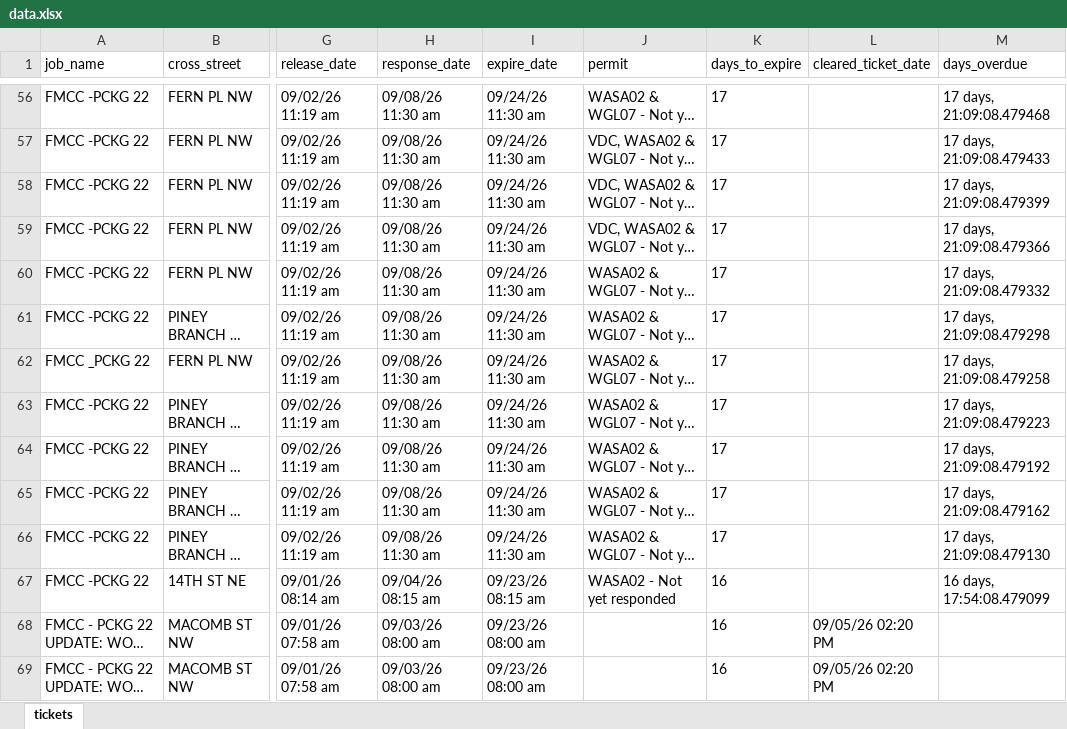
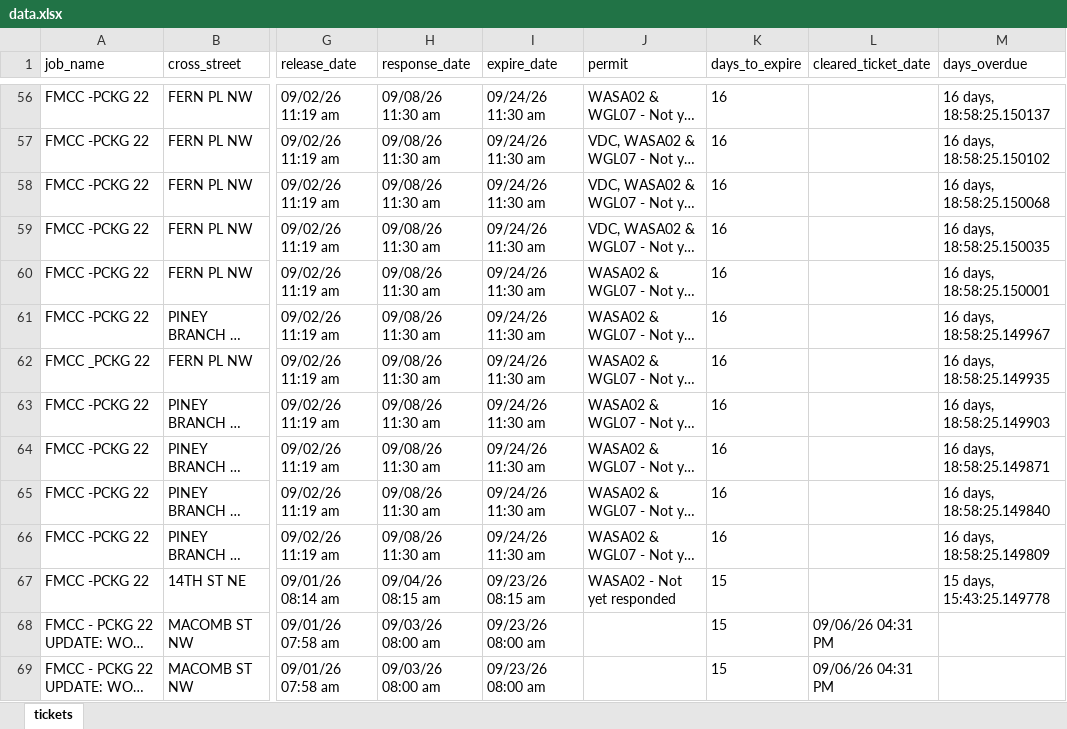
Before and after one commit to james-collin2/MissUtilityWorkFlow, an Excel workbook: data.xlsx, sheet tickets, drawn as a sheet; only a part is shown, gaps mark what is left out; long unchanged cells end in …; values as stored, in another font and other column widths than the file's, no borders; the diff covers the shown part only; the diff names each change by its address in the sheet, - before the commit and + after, or states it on an @@ line.

```diff
--- a/data.xlsx (sheet tickets)
+++ b/data.xlsx (sheet tickets)
-K56:K66 (days_to_expire): 17
+K56:K66 (days_to_expire): 16
-M56 (days_overdue): 17 days, 21:09:08.479468
+M56 (days_overdue): 16 days, 18:58:25.150137
-M57 (days_overdue): 17 days, 21:09:08.479433
+M57 (days_overdue): 16 days, 18:58:25.150102
-M58 (days_overdue): 17 days, 21:09:08.479399
+M58 (days_overdue): 16 days, 18:58:25.150068
-M59 (days_overdue): 17 days, 21:09:08.479366
+M59 (days_overdue): 16 days, 18:58:25.150035
-M60 (days_overdue): 17 days, 21:09:08.479332
+M60 (days_overdue): 16 days, 18:58:25.150001
-M61 (days_overdue): 17 days, 21:09:08.479298
+M61 (days_overdue): 16 days, 18:58:25.149967
-M62 (days_overdue): 17 days, 21:09:08.479258
+M62 (days_overdue): 16 days, 18:58:25.149935
-M63 (days_overdue): 17 days, 21:09:08.479223
+M63 (days_overdue): 16 days, 18:58:25.149903
-M64 (days_overdue): 17 days, 21:09:08.479192
+M64 (days_overdue): 16 days, 18:58:25.149871
-M65 (days_overdue): 17 days, 21:09:08.479162
+M65 (days_overdue): 16 days, 18:58:25.149840
-M66 (days_overdue): 17 days, 21:09:08.479130
+M66 (days_overdue): 16 days, 18:58:25.149809
-K67:K69 (days_to_expire): 16
+K67:K69 (days_to_expire): 15
-M67 (days_overdue): 16 days, 17:54:08.479099
+M67 (days_overdue): 15 days, 15:43:25.149778
-L68:L69 (cleared_ticket_date): 09/05/26 02:20 PM
+L68:L69 (cleared_ticket_date): 09/06/26 04:31 PM
```
Also changed, not shown: 1154 edited cells elsewhere in this sheet.
